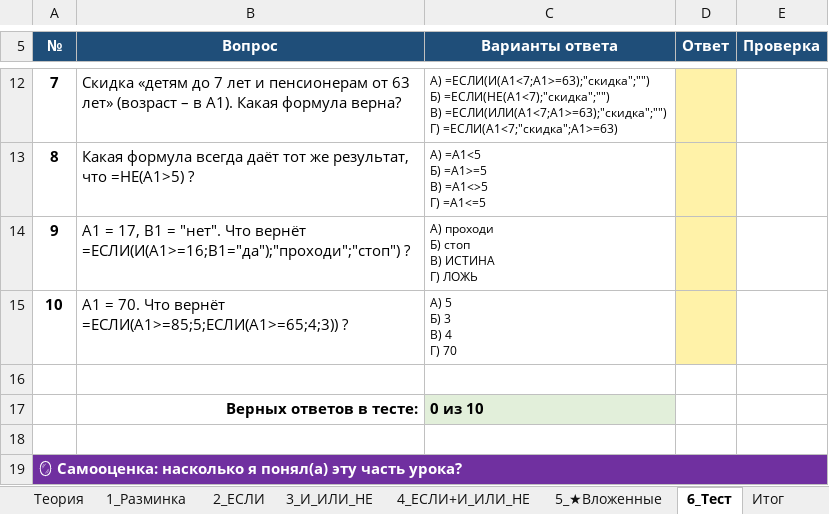
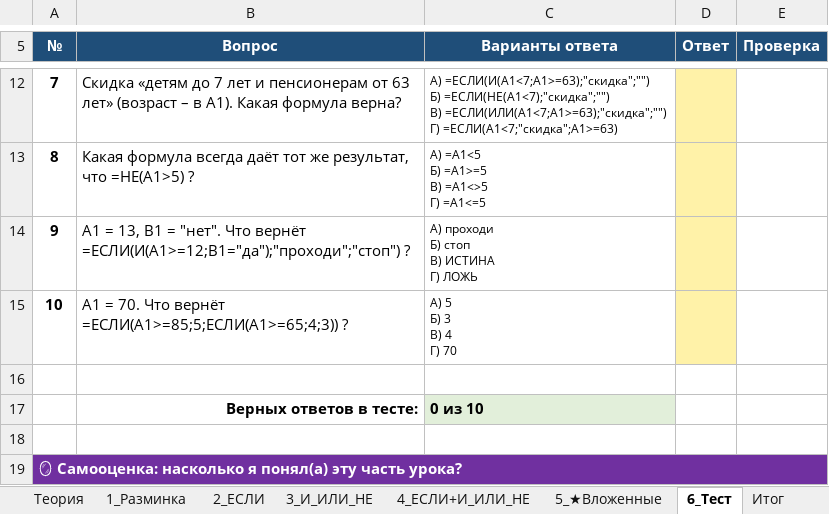
Before and after one commit to Raziyanis/fizmat, an Excel workbook: 8.2.2.2-logic-functions/Логические_функции_урок.xlsx, sheet 6_Тест, drawn as a sheet; only a part is shown, gaps mark what is left out; values as stored, in another font and other column widths than the file's, no borders; conditional formats not drawn; the diff names each change by its address in the sheet, - before the commit and + after, or states it on an @@ line.

```diff
--- a/8.2.2.2-logic-functions/Логические_функции_урок.xlsx (sheet 6_Тест)
+++ b/8.2.2.2-logic-functions/Логические_функции_урок.xlsx (sheet 6_Тест)
-B14 (Вопрос): A1 = 17, B1 = "нет". Что вернёт =ЕСЛИ(И(A1>=16;B1="да");"проходи";"стоп") ?
+B14 (Вопрос): A1 = 13, B1 = "нет". Что вернёт =ЕСЛИ(И(A1>=12;B1="да");"проходи";"стоп") ?
```
Also changed, not shown: sheet 4_ЕСЛИ+И_ИЛИ_НЕ, formulas that keep their value, 8.2.2.2-logic-functions/Логические_функции_ОТВЕТЫ_учителю.xlsx, 1 other file.
